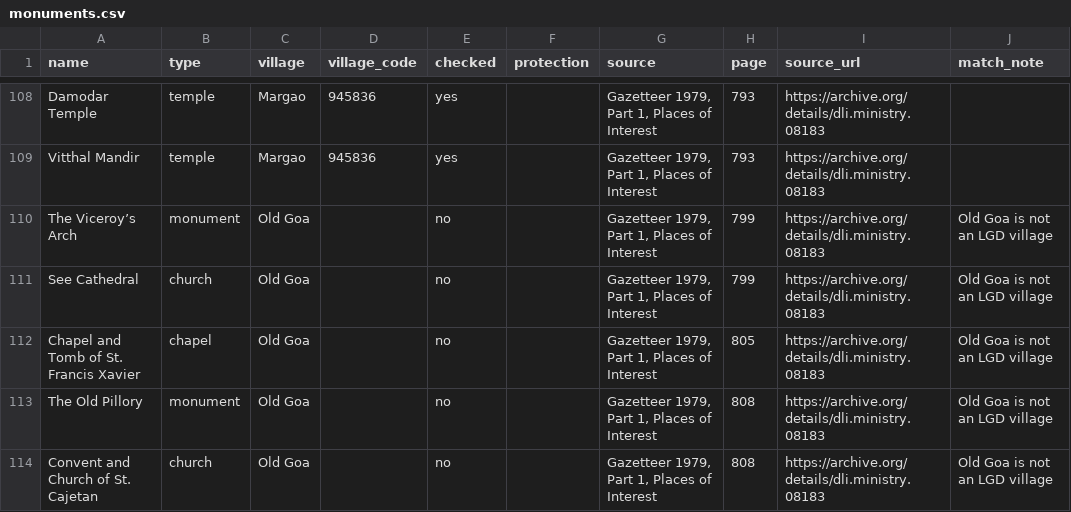
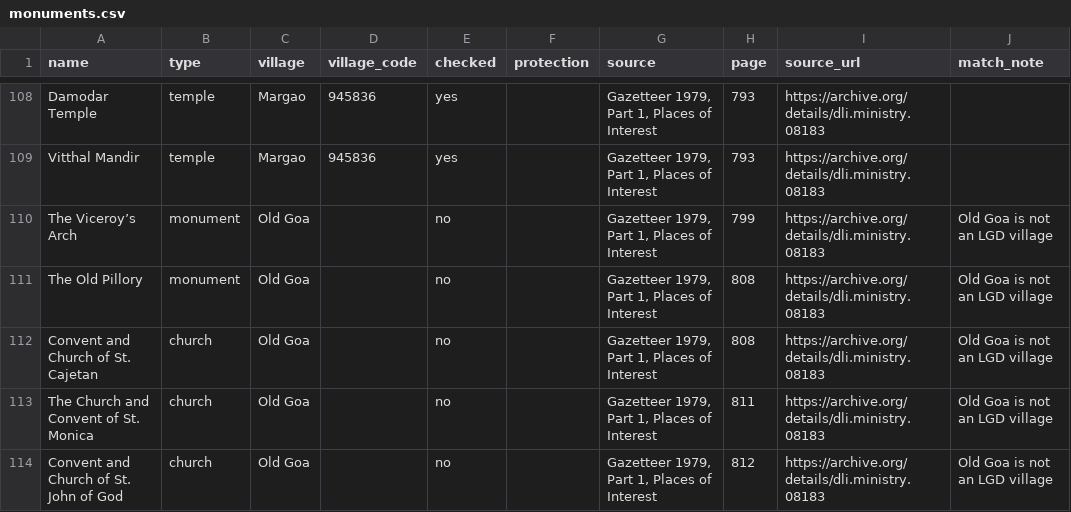
Before and after one commit to shashankayyar/khoim, a CSV file: data/credited/monuments.csv, drawn as a sheet; only a part is shown, gaps mark what is left out; the shorter side is filled out with more unchanged rows; the diff covers the shown part only; the diff names each change by its address in the sheet, - before the commit and + after, or states it on an @@ line.

```diff
--- a/data/credited/monuments.csv
+++ b/data/credited/monuments.csv
-row 111: See Cathedral | church | Old Goa |  | no |  | Gazetteer 1979, Part 1, Places of Interest | 799 | https://archive.org/details/dli.ministry.08183 | Old Goa is not an LGD village
-row 112: Chapel and Tomb of St. Francis Xavier | chapel | Old Goa |  | no |  | Gazetteer 1979, Part 1, Places of Interest | 805 | https://archive.org/details/dli.ministry.08183 | Old Goa is not an LGD village
```
Also changed, not shown: 6 removed rows and 7 edited cells elsewhere in this file, 2 other files.
